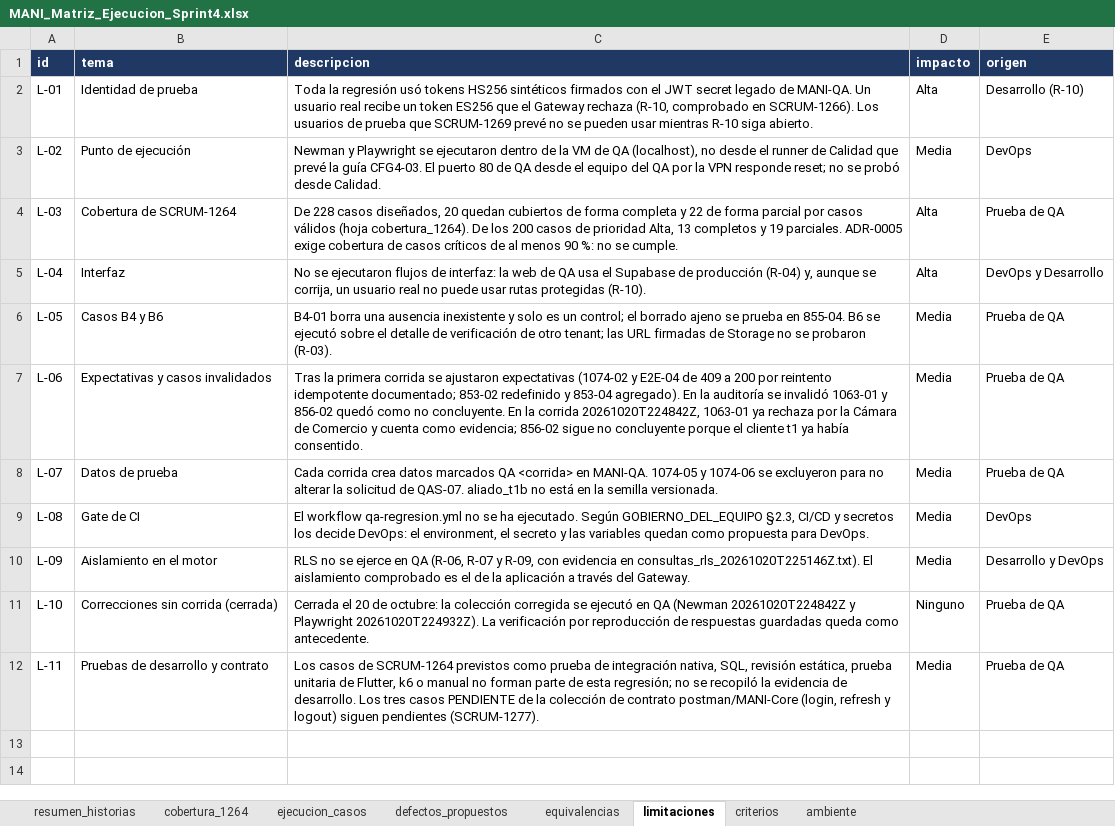
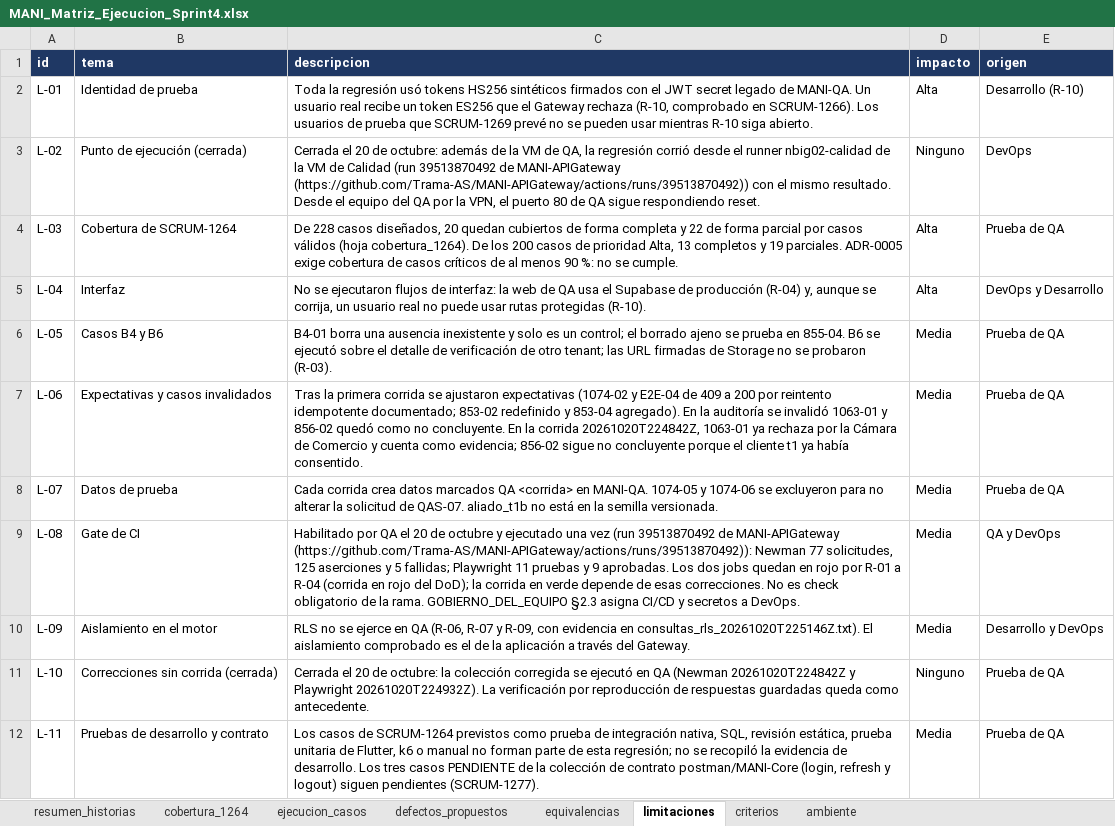
Before and after one commit to Trama-AS/MANI-docs, an Excel workbook: product/MANI_Matriz_Ejecucion_Sprint4.xlsx, sheet limitaciones, drawn as a sheet; values as stored, in another font and other column widths than the file's, no borders; the diff names each change by its address in the sheet, - before the commit and + after, or states it on an @@ line.

Commit message:
[SCRUM-1267] Registra la primera corrida del gate de CI desde el runner de Calidad
- Gate habilitado en MANI-APIGateway (environment qa-regresion, secreto QA_JWT_SECRET y variables QA_*)
  y ejecutado desde nbig02-calidad (run 39513870492): Newman 20261020T234635Z (77 solicitudes, 125
  aserciones, 5 fallidas) y Playwright 20261020T235520Z (11 pruebas, 9 aprobadas). Los dos jobs quedan en
  rojo por R-01 a R-04, con el mismo resultado que en la VM de QA.
- Evidencia versionada desde los artefactos del run, revisada sin credenciales.
- L-02 cerrada, L-08 y DoD de SCRUM-1277 y SCRUM-1278 actualizados.

```diff
--- a/product/MANI_Matriz_Ejecucion_Sprint4.xlsx (sheet limitaciones)
+++ b/product/MANI_Matriz_Ejecucion_Sprint4.xlsx (sheet limitaciones)
-B3 (tema): Punto de ejecución
+B3 (tema): Punto de ejecución (cerrada)
-C3 (descripcion): Newman y Playwright se ejecutaron dentro de la VM de QA (localhost), no desde el runner de Calidad que prevé la guía CFG4-03. El puerto 80 de QA desde el equipo del QA por la VPN responde reset; no se probó desde Calidad.
+C3 (descripcion): Cerrada el 20 de octubre: además de la VM de QA, la regresión corrió desde el runner nbig02-calidad de la VM de Calidad (run 39513870492 de MANI-APIGateway (https://github.com/Trama-AS/MANI-APIGateway/actions/runs/39513870492)) con el mismo resultado. Desde el equipo del QA por la VPN, el puerto 80 de QA sigue respondiendo reset.
-D3 (impacto): Media
+D3 (impacto): Ninguno
-C9 (descripcion): El workflow qa-regresion.yml no se ha ejecutado. Según GOBIERNO_DEL_EQUIPO §2.3, CI/CD y secretos los decide DevOps: el environment, el secreto y las variables quedan como propuesta para DevOps.
+C9 (descripcion): Habilitado por QA el 20 de octubre y ejecutado una vez (run 39513870492 de MANI-APIGateway (https://github.com/Trama-AS/MANI-APIGateway/actions/runs/39513870492)): Newman 77 solicitudes, 125 aserciones y 5 fallidas; Playwright 11 pruebas y 9 aprobadas. Los dos jobs quedan en rojo por R-01 a R-04 (corrida en rojo del DoD); la corrida en verde depende de esas correcciones. No es check obligatorio de la rama. GOBIERNO_DEL_EQUIPO §2.3 asigna CI/CD y secretos a DevOps.
-E9 (origen): DevOps
+E9 (origen): QA y DevOps
```
Also changed, not shown: sheet ambiente, 3 other files.
